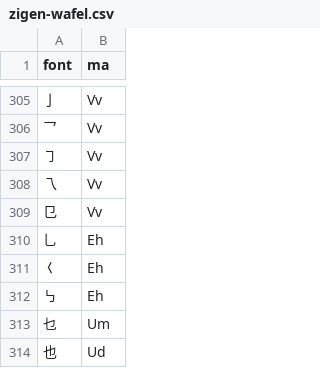
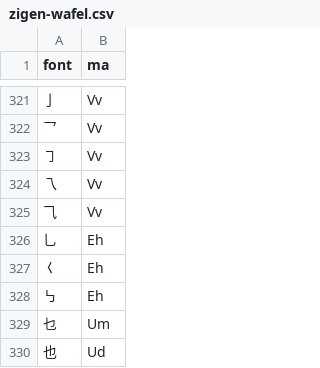
Before and after one commit to forFudan/yu, a CSV file: src/public/zigen-wafel.csv, drawn as a sheet; only a part is shown, gaps mark what is left out; the diff covers the shown part only.

```diff
--- a/src/public/zigen-wafel.csv
+++ b/src/public/zigen-wafel.csv
@@ -308,3 +324,3 @@ font,ma
 乁,Vv
-㔾,Vv
+⺄,Vv
 乚,Eh
```
Also changed, not shown: 21 added rows, 2 removed rows and 1 edited cell elsewhere in this file, src/public/chaifen_zhu.csv, src/public/zigen-joy.csv, 6 other files.
